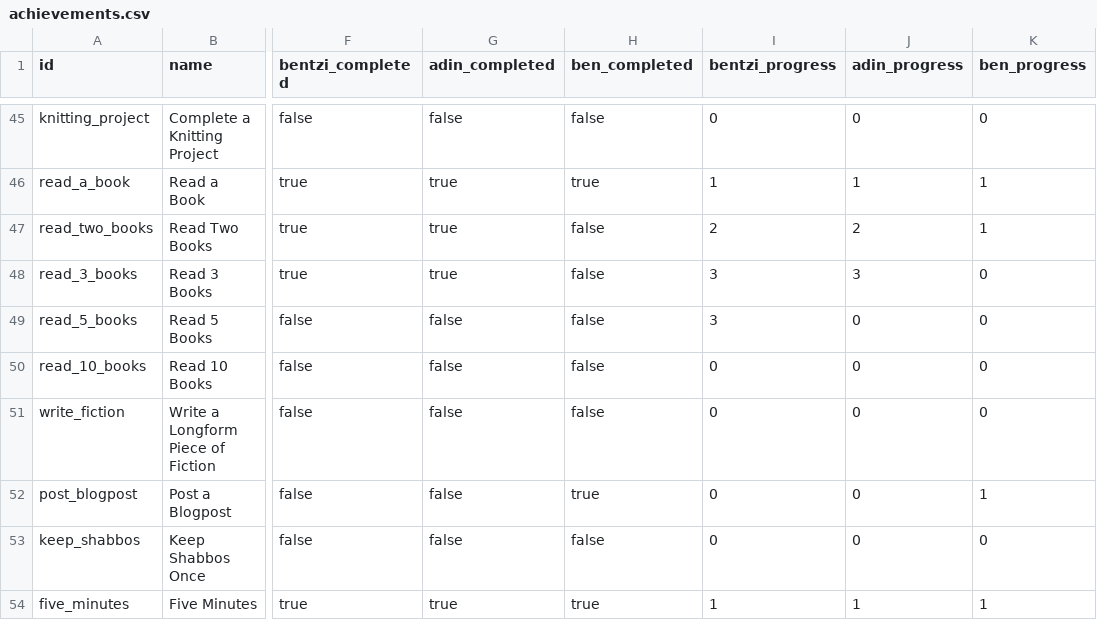
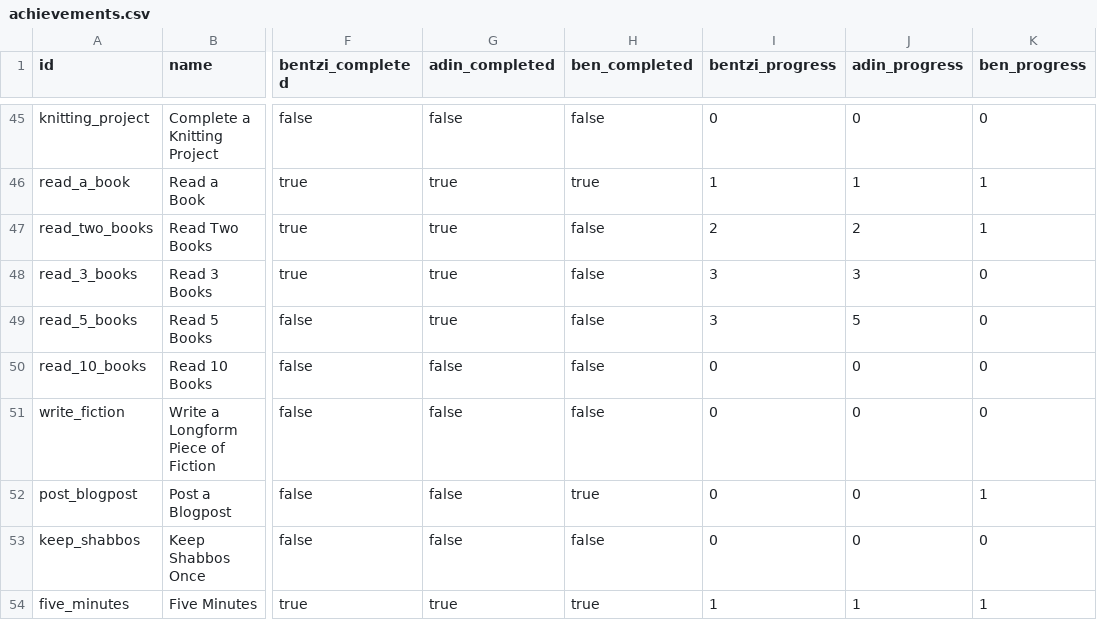
Before and after one commit to benpomeranz/benpomeranz.github.io, a CSV file: achievements/achievements.csv, drawn as a sheet; only a part is shown, gaps mark what is left out; the diff names each change by its address in the sheet, - before the commit and + after, or states it on an @@ line.

Commit message:
Update achievements data

```diff
--- a/achievements/achievements.csv
+++ b/achievements/achievements.csv
-G49 (adin_completed): false
+G49 (adin_completed): true
-J49 (adin_progress): 0
+J49 (adin_progress): 5
```
